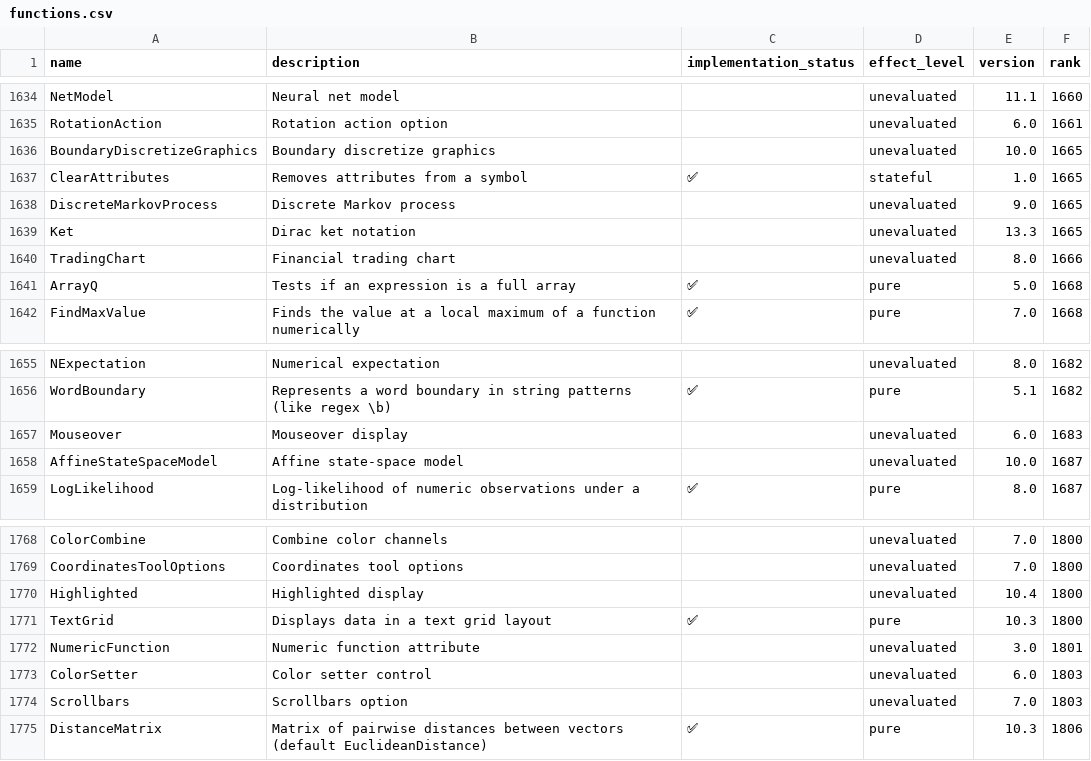
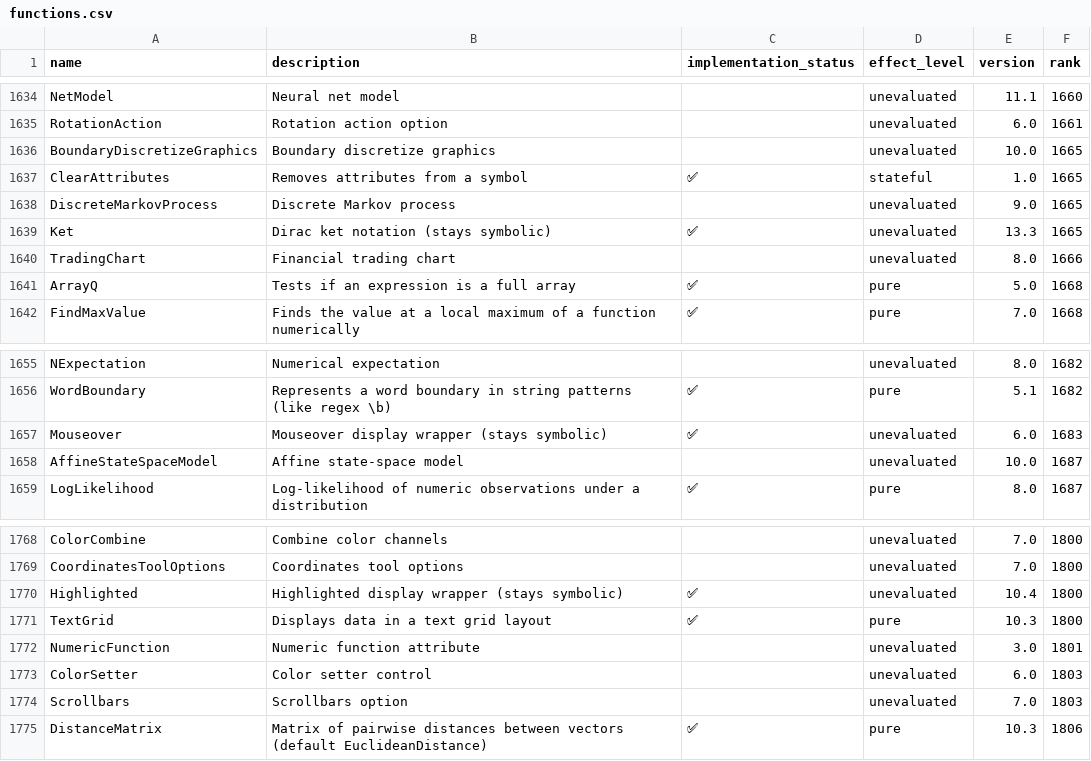
Before and after one commit to ad-si/Woxi, a CSV file: functions.csv, drawn as a sheet; only a part is shown, gaps mark what is left out; the diff covers the shown part only.

Commit message:
Notation wrappers: stay symbolic without a spurious 'not implemented' warning
Overscript/Underscript/Underoverscript/Underlined/Highlighted/Mouseover/
Magnify/Ket/Bra are notation and display wrapper heads that wolframscript
leaves unevaluated as their canonical form (like Subscript/Superscript/
Framed already do in Woxi). They were wrongly flagged as 'not yet
implemented'. Add them to the unimplemented-warning exclusion list so the
false warning is suppressed; the symbolic result was already correct.
Mark them implemented in functions.csv.

```diff
--- a/functions.csv
+++ b/functions.csv
@@ -1638,3 +1638,3 @@ ClearAttributes,Removes attributes from a symbol,✅,stateful,1.0,1665
 DiscreteMarkovProcess,Discrete Markov process,,unevaluated,9.0,1665
-Ket,Dirac ket notation,,unevaluated,13.3,1665
+Ket,Dirac ket notation (stays symbolic),✅,unevaluated,13.3,1665
 TradingChart,Financial trading chart,,unevaluated,8.0,1666
@@ -1656,3 +1656,3 @@ NExpectation,Numerical expectation,,unevaluated,8.0,1682
 WordBoundary,Represents a word boundary in string patterns (like regex \b),✅,pure,5.1,1682
-Mouseover,Mouseover display,,unevaluated,6.0,1683
+Mouseover,Mouseover display wrapper (stays symbolic),✅,unevaluated,6.0,1683
 AffineStateSpaceModel,Affine state-space model,,unevaluated,10.0,1687
@@ -1769,3 +1769,3 @@ ColorCombine,Combine color channels,,unevaluated,7.0,1800
 CoordinatesToolOptions,Coordinates tool options,,unevaluated,7.0,1800
-Highlighted,Highlighted display,,unevaluated,10.4,1800
+Highlighted,Highlighted display wrapper (stays symbolic),✅,unevaluated,10.4,1800
 TextGrid,Displays data in a text grid layout,✅,pure,10.3,1800
```
Also changed, not shown: 15 edited cells elsewhere in this file, 4 other files.
